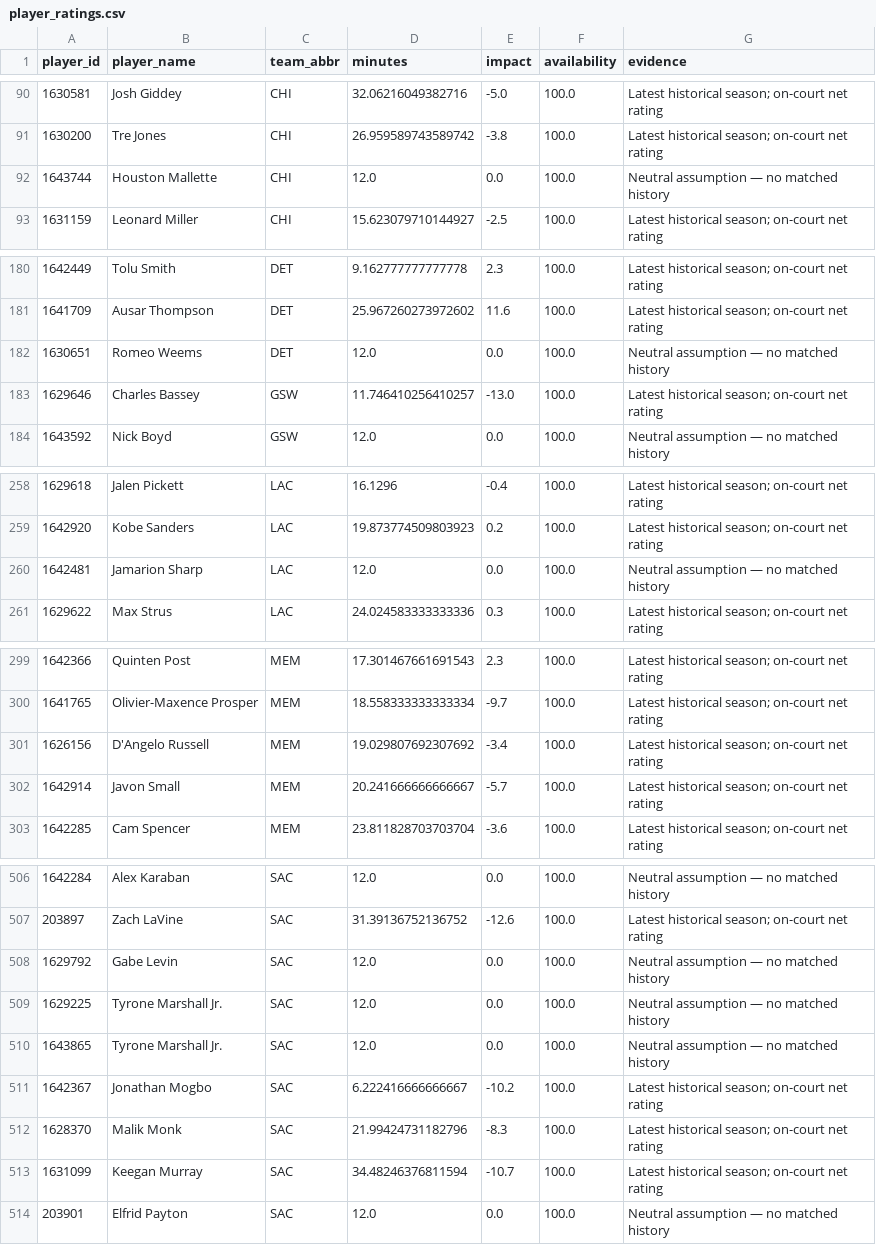
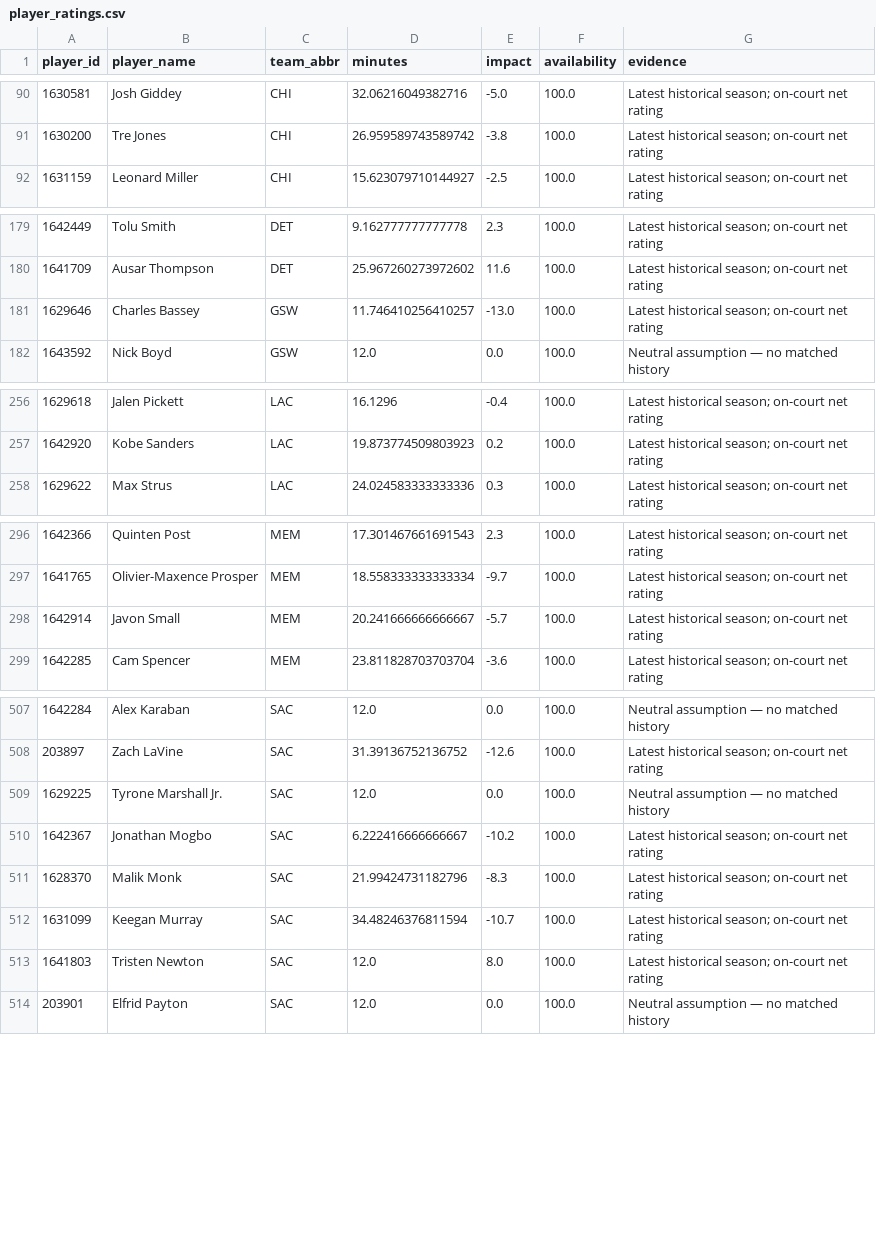
Before and after one commit to ADorsey1/nba-forecast-lab, a CSV file: data/processed/player_ratings.csv, drawn as a sheet; only a part is shown, gaps mark what is left out; removed rows and columns are numbered as before the commit, all else as after; the diff covers the shown part only; the diff names each change by its address in the sheet, - before the commit and + after, or states it on an @@ line.

```diff
--- a/data/processed/player_ratings.csv
+++ b/data/processed/player_ratings.csv
-row 92: 1643744 | Houston Mallette | CHI | 12.0 | 0.0 | 100.0 | Neutral assumption — no matched history
-row 182: 1630651 | Romeo Weems | DET | 12.0 | 0.0 | 100.0 | Neutral assumption — no matched history
-row 260: 1642481 | Jamarion Sharp | LAC | 12.0 | 0.0 | 100.0 | Neutral assumption — no matched history
-row 301: 1626156 | D'Angelo Russell | MEM | 19.029807692307692 | -3.4 | 100.0 | Latest historical season; on-court net rating
-row 508: 1629792 | Gabe Levin | SAC | 12.0 | 0.0 | 100.0 | Neutral assumption — no matched history
-row 510: 1643865 | Tyrone Marshall Jr. | SAC | 12.0 | 0.0 | 100.0 | Neutral assumption — no matched history
+row 513: 1641803 | Tristen Newton | SAC | 12.0 | 8.0 | 100.0 | Latest historical season; on-court net rating
```
Also changed, not shown: 8 added rows elsewhere in this file, data/processed/next_season_forecast.csv, data/processed/next_season_simulation.csv, 5 other files.
